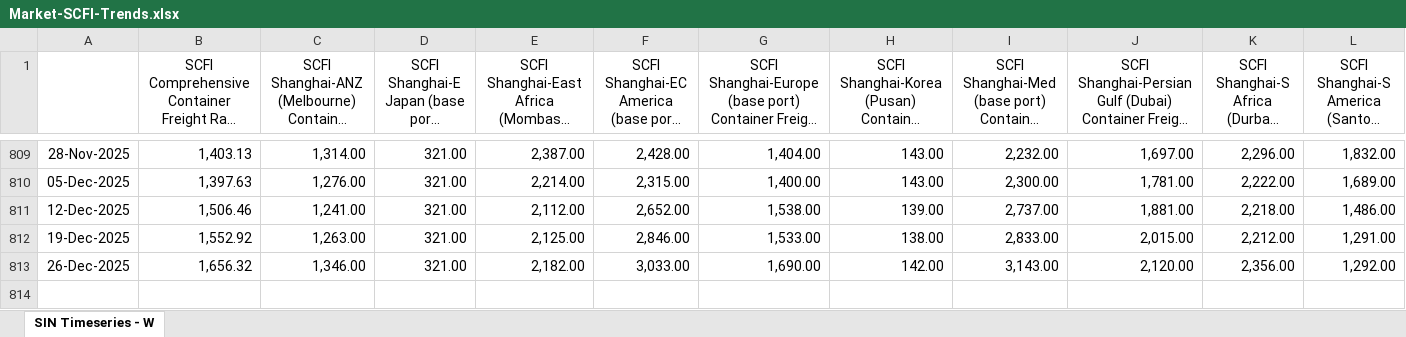
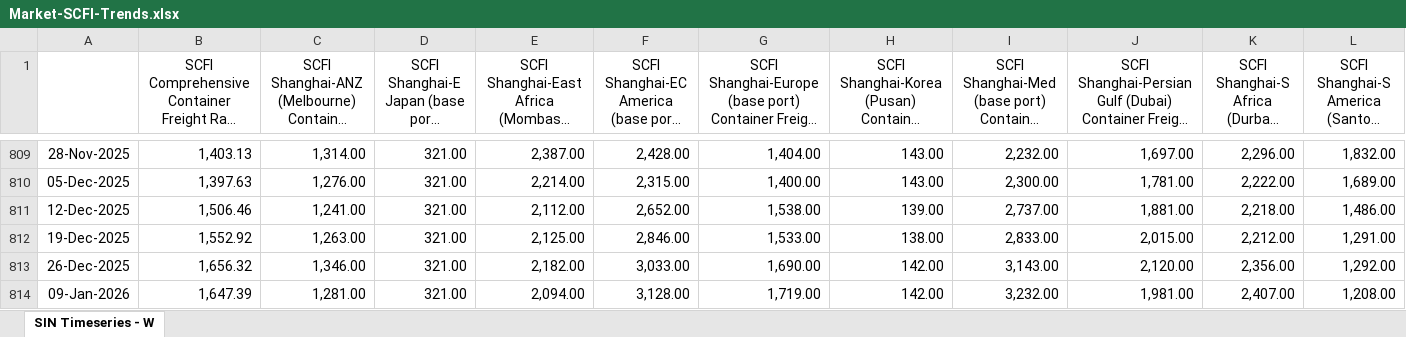
Before and after one commit to smartpu/Shipping-Schedule, an Excel workbook: Data/Market-SCFI-Trends.xlsx, sheet SIN Timeseries - W, drawn as a sheet; only a part is shown, gaps mark what is left out; long unchanged cells end in …; values as stored, in another font and other column widths than the file's, no borders; rows hold the shown columns only; the diff names each change by its address in the sheet, - before the commit and + after, or states it on an @@ line.

```diff
--- a/Data/Market-SCFI-Trends.xlsx (sheet SIN Timeseries - W)
+++ b/Data/Market-SCFI-Trends.xlsx (sheet SIN Timeseries - W)
+row 814: 09-Jan-2026 | 1,647.39 | 1,281.00 | 321.00 | 2,094.00 | 3,128.00 | 1,719.00 | 142.00 | 3,232.00 | 1,981.00 | 2,407.00 | 1,208.00
```
Also changed, not shown: Data/Monitor-Rate-Trends.xlsx, 15 other files.
